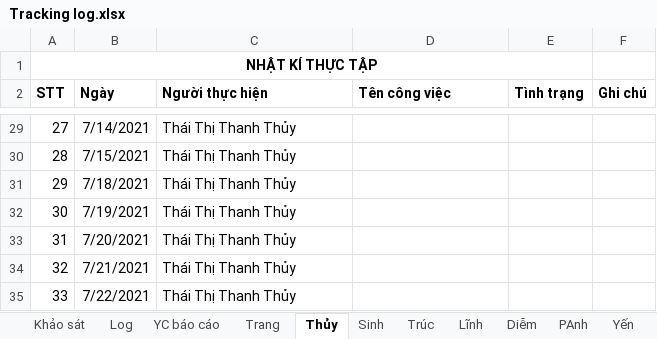
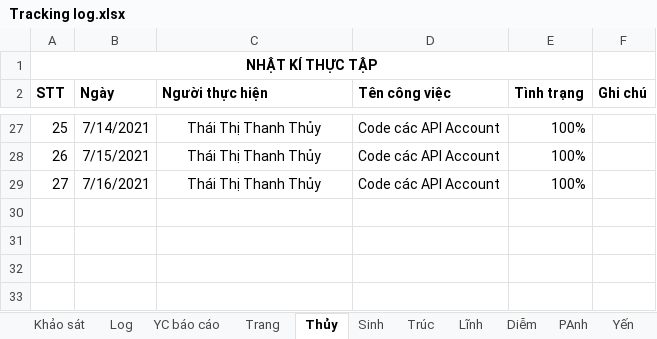
Before and after one commit to nhamct/TTNN44K, an Excel workbook: Tracking log.xlsx, sheet Thủy, drawn as a sheet; only a part is shown, gaps mark what is left out; values as stored, in another font and other column widths than the file's, no borders; table styles not drawn; removed rows and columns are numbered as before the commit, all else as after; the diff covers the shown part only; the diff names each change by its address in the sheet, - before the commit and + after, or states it on an @@ line.

```diff
--- a/Tracking log.xlsx (sheet Thủy)
+++ b/Tracking log.xlsx (sheet Thủy)
@@ column A (STT) renumbered between rows 13 and 28 @@
-C27:C28 alignment: left
+C27:C28 alignment: center
-D27:D28 (Tên công việc): (empty)
+D27:D28 (Tên công việc): Code các API Account
-E27:E28 (Tình trạng): (empty)
+E27:E28 (Tình trạng): 100%
-row 31: 29 | 7/18/2021 | Thái Thị Thanh Thủy
-row 32: 30 | 7/19/2021 | Thái Thị Thanh Thủy
-row 33: 31 | 7/20/2021 | Thái Thị Thanh Thủy
-row 34: 32 | 7/21/2021 | Thái Thị Thanh Thủy
-row 35: 33 | 7/22/2021 | Thái Thị Thanh Thủy
+row 29: 27 | 7/16/2021 | Thái Thị Thanh Thủy | Code các API Account | 100%
```
Also changed, not shown: 2 removed rows, 8 edited cells and cell formats elsewhere in this sheet.
